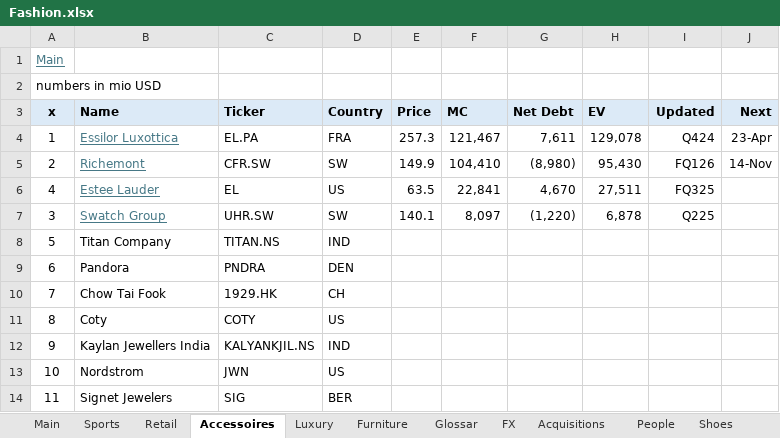
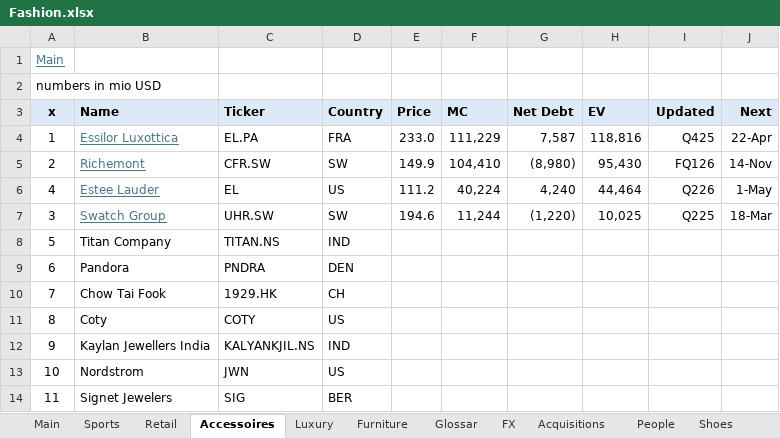
Before and after one commit to oscarsettje/MetaModels, an Excel workbook: Fashion.xlsx, sheet Accessoires, drawn as a sheet; only a part is shown; values as stored, in another font and other column widths than the file's, no borders; the diff names each change by its address in the sheet, - before the commit and + after, or states it on an @@ line.

```diff
--- a/Fashion.xlsx (sheet Accessoires)
+++ b/Fashion.xlsx (sheet Accessoires)
-E4 (Price): 257.3
+E4 (Price): 233.0
-F4 (MC): 121,467
+F4 (MC): 111,229
-G4 (Net Debt): 7,611
+G4 (Net Debt): 7,587
-H4 (EV): 129,078
+H4 (EV): 118,816
-I4 (Updated): Q424
+I4 (Updated): Q425
-J4 (Next): 23-Apr
+J4 (Next): 22-Apr
-E6 (Price): 63.5
+E6 (Price): 111.2
-F6 (MC): 22,841
+F6 (MC): 40,224
-G6 (Net Debt): 4,670
+G6 (Net Debt): 4,240
-H6 (EV): 27,511
+H6 (EV): 44,464
-I6 (Updated): FQ325
+I6 (Updated): Q226
-J6 (Next): (empty)
+J6 (Next): 1-May
-E7 (Price): 140.1
+E7 (Price): 194.6
-F7 (MC): 8,097
+F7 (MC): 11,244
-H7 (EV): 6,878
+H7 (EV): 10,025
-J7 (Next): (empty)
+J7 (Next): 18-Mar
```
Also changed, not shown: sheet Main, Hedge Funds (1).xlsx.
